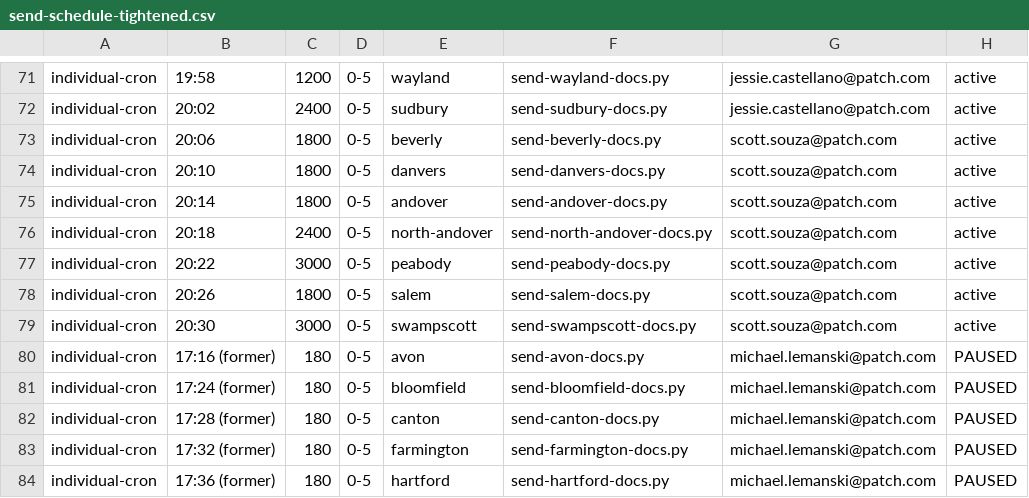
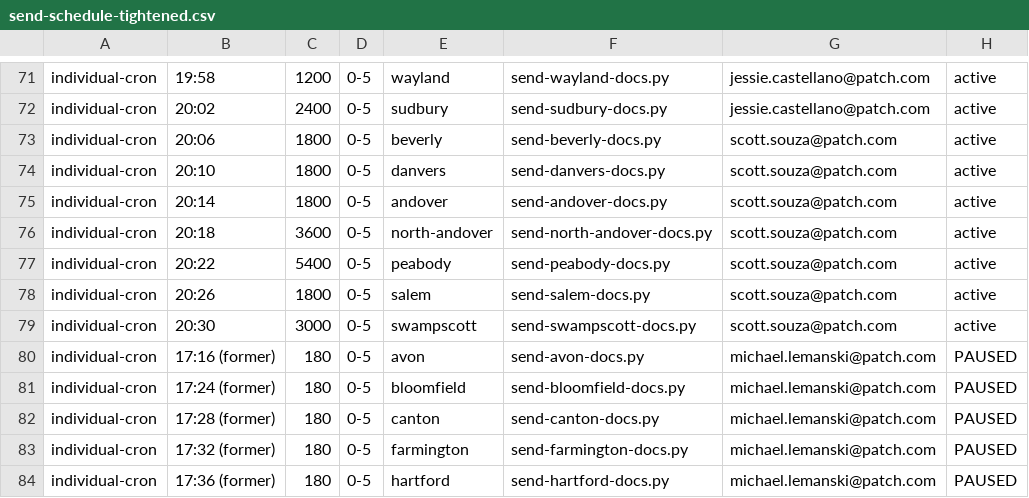
Before and after one commit to ElectricRoseStudio/AI-Journo-mooc-starter-kit, a CSV file: send-schedule-tightened.csv, drawn as a sheet; only a part is shown, gaps mark what is left out.

```diff
--- a/send-schedule-tightened.csv
+++ b/send-schedule-tightened.csv
@@ -75,4 +75,4 @@ individual-cron,20:10,1800,0-5,danvers,send-danvers-docs.py,scott.souza@patch.co
 individual-cron,20:14,1800,0-5,andover,send-andover-docs.py,scott.souza@patch.com,active
-individual-cron,20:18,2400,0-5,north-andover,send-north-andover-docs.py,scott.souza@patch.com,active
-individual-cron,20:22,3000,0-5,peabody,send-peabody-docs.py,scott.souza@patch.com,active
+individual-cron,20:18,3600,0-5,north-andover,send-north-andover-docs.py,scott.souza@patch.com,active
+individual-cron,20:22,5400,0-5,peabody,send-peabody-docs.py,scott.souza@patch.com,active
 individual-cron,20:26,1800,0-5,salem,send-salem-docs.py,scott.souza@patch.com,active
```
Also changed, not shown: 3 other files.
